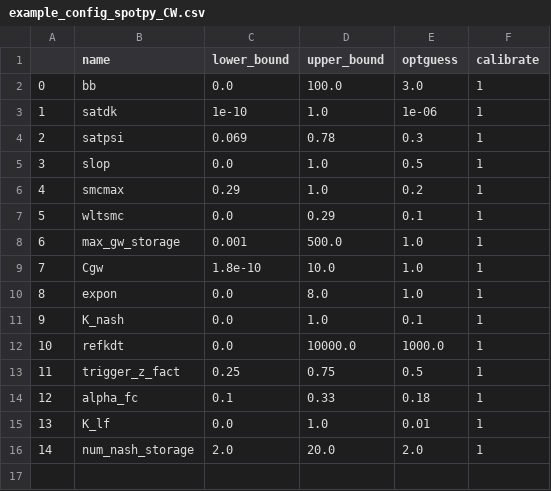
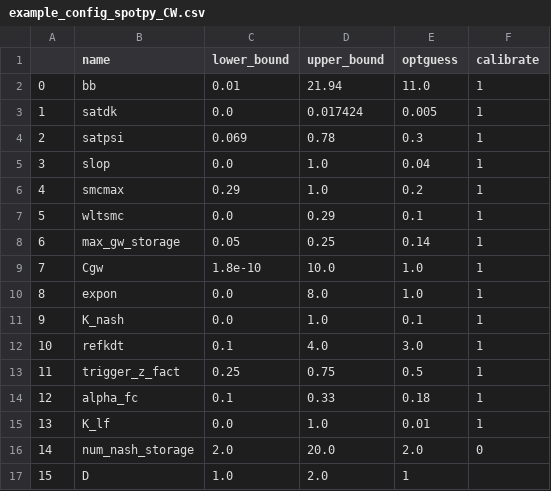
Before and after one commit to RY4GIT/SMSigxModel, a CSV file: 1_pre_calibration/example_config_spotpy_CW.csv, drawn as a sheet.

```diff
--- a/1_pre_calibration/example_config_spotpy_CW.csv
+++ b/1_pre_calibration/example_config_spotpy_CW.csv
@@ -1,9 +1,9 @@
 ,name,lower_bound,upper_bound,optguess,calibrate
-0,bb,0.0,100.0,3.0,1
-1,satdk,1e-10,1.0,1e-06,1
+0,bb,0.01,21.94,11.0,1
+1,satdk,0.0,0.017424,0.005,1
 2,satpsi,0.069,0.78,0.3,1
-3,slop,0.0,1.0,0.5,1
+3,slop,0.0,1.0,0.04,1
 4,smcmax,0.29,1.0,0.2,1
 5,wltsmc,0.0,0.29,0.1,1
-6,max_gw_storage,0.001,500.0,1.0,1
+6,max_gw_storage,0.05,0.25,0.14,1
 7,Cgw,1.8e-10,10.0,1.0,1
@@ -11,3 +11,3 @@
 9,K_nash,0.0,1.0,0.1,1
-10,refkdt,0.0,10000.0,1000.0,1
+10,refkdt,0.1,4.0,3.0,1
 11,trigger_z_fact,0.25,0.75,0.5,1
@@ -15,2 +15,3 @@
 13,K_lf,0.0,1.0,0.01,1
-14,num_nash_storage,2.0,20.0,2.0,1
+14,num_nash_storage,2.0,20.0,2.0,0
+15,D,1.0,2.0,1
```
Also changed, not shown: 1_pre_calibration/example_config_spotpy_MH2.csv, 10 other files.
